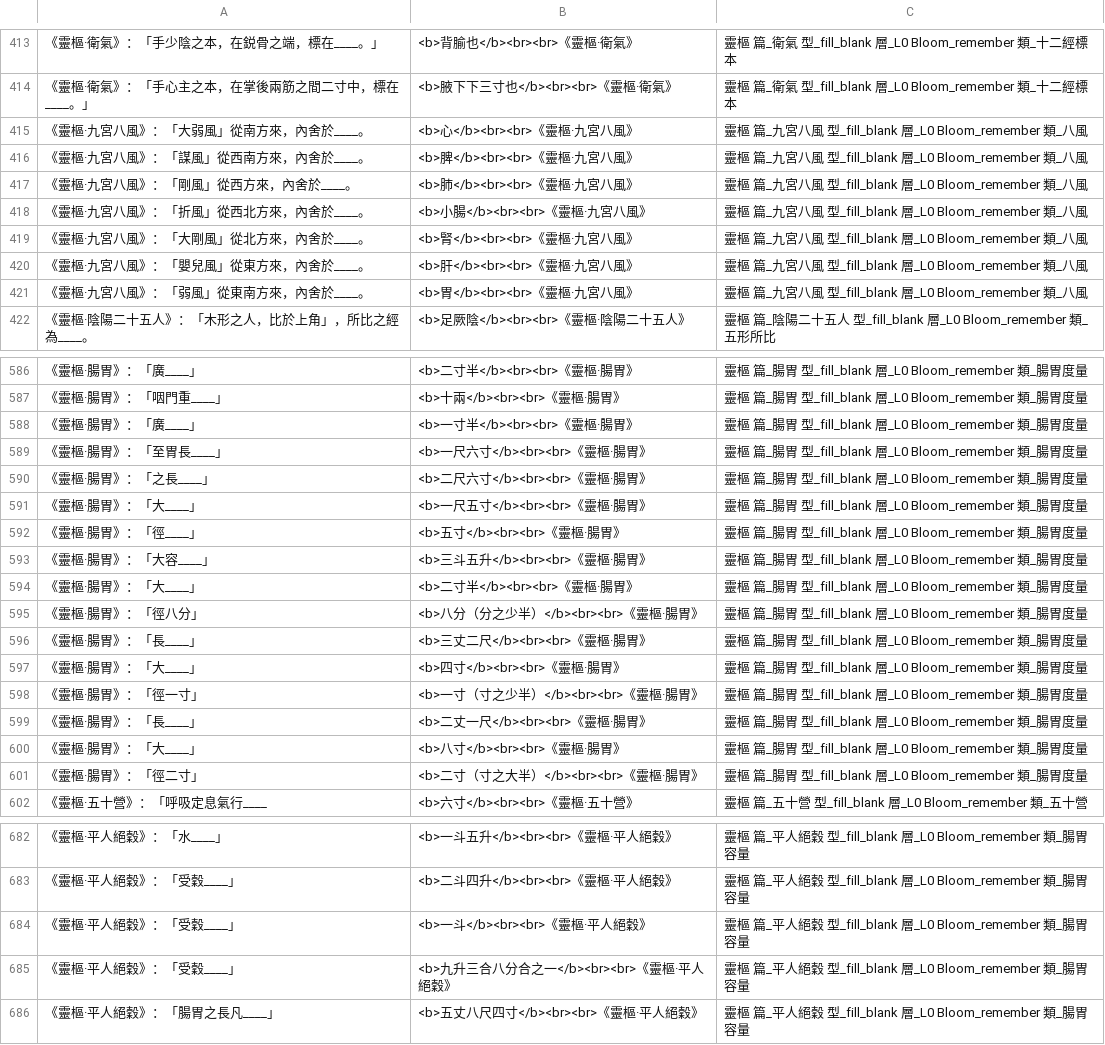
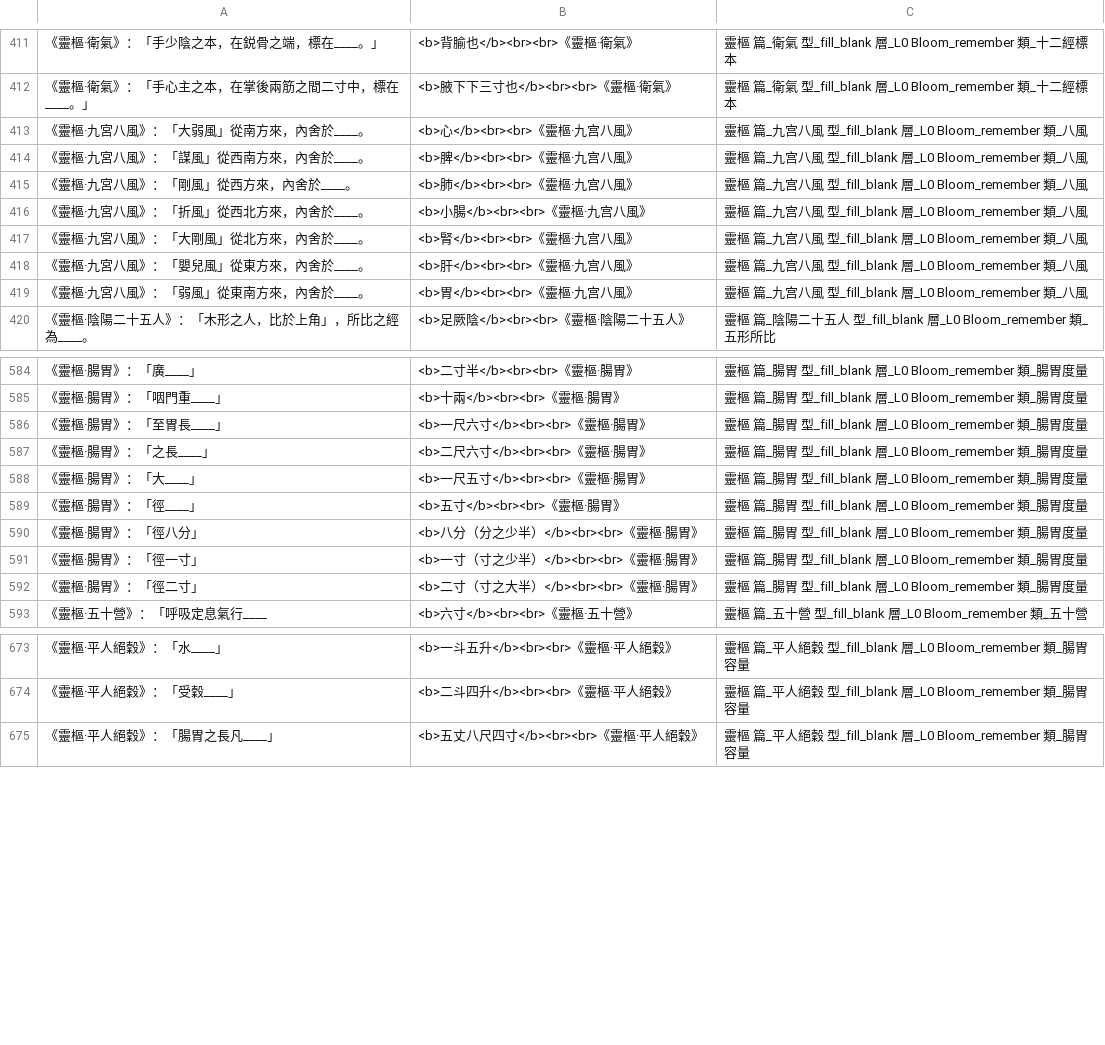
Before and after one commit to zxdxs/lingshu, a CSV file: export/anki_靈樞.csv, drawn as a sheet; only a part is shown, gaps mark what is left out; the diff covers the shown part only.

```diff
--- a/export/anki_靈樞.csv
+++ b/export/anki_靈樞.csv
@@ -414,9 +412,9 @@
 "《靈樞·衛氣》：「手心主之本，在掌後兩筋之間二寸中，標在____。」","<b>腋下下三寸也</b><br><br>《靈樞·衛氣》","靈樞 篇_衛氣 型_fill_blank 層_L0 Bloom_remember 類_十二經標本"
-"《靈樞·九宮八風》：「大弱風」從南方來，內舍於____。","<b>心</b><br><br>《靈樞·九宮八風》","靈樞 篇_九宮八風 型_fill_blank 層_L0 Bloom_remember 類_八風"
-"《靈樞·九宮八風》：「謀風」從西南方來，內舍於____。","<b>脾</b><br><br>《靈樞·九宮八風》","靈樞 篇_九宮八風 型_fill_blank 層_L0 Bloom_remember 類_八風"
-"《靈樞·九宮八風》：「剛風」從西方來，內舍於____。","<b>肺</b><br><br>《靈樞·九宮八風》","靈樞 篇_九宮八風 型_fill_blank 層_L0 Bloom_remember 類_八風"
-"《靈樞·九宮八風》：「折風」從西北方來，內舍於____。","<b>小腸</b><br><br>《靈樞·九宮八風》","靈樞 篇_九宮八風 型_fill_blank 層_L0 Bloom_remember 類_八風"
-"《靈樞·九宮八風》：「大剛風」從北方來，內舍於____。","<b>腎</b><br><br>《靈樞·九宮八風》","靈樞 篇_九宮八風 型_fill_blank 層_L0 Bloom_remember 類_八風"
-"《靈樞·九宮八風》：「嬰兒風」從東方來，內舍於____。","<b>肝</b><br><br>《靈樞·九宮八風》","靈樞 篇_九宮八風 型_fill_blank 層_L0 Bloom_remember 類_八風"
-"《靈樞·九宮八風》：「弱風」從東南方來，內舍於____。","<b>胃</b><br><br>《靈樞·九宮八風》","靈樞 篇_九宮八風 型_fill_blank 層_L0 Bloom_remember 類_八風"
+"《靈樞·九宮八風》：「大弱風」從南方來，內舍於____。","<b>心</b><br><br>《靈樞·九宫八風》","靈樞 篇_九宫八風 型_fill_blank 層_L0 Bloom_remember 類_八風"
+"《靈樞·九宮八風》：「謀風」從西南方來，內舍於____。","<b>脾</b><br><br>《靈樞·九宫八風》","靈樞 篇_九宫八風 型_fill_blank 層_L0 Bloom_remember 類_八風"
+"《靈樞·九宮八風》：「剛風」從西方來，內舍於____。","<b>肺</b><br><br>《靈樞·九宫八風》","靈樞 篇_九宫八風 型_fill_blank 層_L0 Bloom_remember 類_八風"
+"《靈樞·九宮八風》：「折風」從西北方來，內舍於____。","<b>小腸</b><br><br>《靈樞·九宫八風》","靈樞 篇_九宫八風 型_fill_blank 層_L0 Bloom_remember 類_八風"
+"《靈樞·九宮八風》：「大剛風」從北方來，內舍於____。","<b>腎</b><br><br>《靈樞·九宫八風》","靈樞 篇_九宫八風 型_fill_blank 層_L0 Bloom_remember 類_八風"
+"《靈樞·九宮八風》：「嬰兒風」從東方來，內舍於____。","<b>肝</b><br><br>《靈樞·九宫八風》","靈樞 篇_九宫八風 型_fill_blank 層_L0 Bloom_remember 類_八風"
+"《靈樞·九宮八風》：「弱風」從東南方來，內舍於____。","<b>胃</b><br><br>《靈樞·九宫八風》","靈樞 篇_九宫八風 型_fill_blank 層_L0 Bloom_remember 類_八風"
 "《靈樞·陰陽二十五人》：「木形之人，比於上角」，所比之經為____。","<b>足厥陰</b><br><br>《靈樞·陰陽二十五人》","靈樞 篇_陰陽二十五人 型_fill_blank 層_L0 Bloom_remember 類_五形所比"
@@ -587,3 +585,2 @@
 "《靈樞·腸胃》：「咽門重____」","<b>十兩</b><br><br>《靈樞·腸胃》","靈樞 篇_腸胃 型_fill_blank 層_L0 Bloom_remember 類_腸胃度量"
-"《靈樞·腸胃》：「廣____」","<b>一寸半</b><br><br>《靈樞·腸胃》","靈樞 篇_腸胃 型_fill_blank 層_L0 Bloom_remember 類_腸胃度量"
 "《靈樞·腸胃》：「至胃長____」","<b>一尺六寸</b><br><br>《靈樞·腸胃》","靈樞 篇_腸胃 型_fill_blank 層_L0 Bloom_remember 類_腸胃度量"
@@ -592,10 +589,4 @@
 "《靈樞·腸胃》：「徑____」","<b>五寸</b><br><br>《靈樞·腸胃》","靈樞 篇_腸胃 型_fill_blank 層_L0 Bloom_remember 類_腸胃度量"
-"《靈樞·腸胃》：「大容____」","<b>三斗五升</b><br><br>《靈樞·腸胃》","靈樞 篇_腸胃 型_fill_blank 層_L0 Bloom_remember 類_腸胃度量"
-"《靈樞·腸胃》：「大____」","<b>二寸半</b><br><br>《靈樞·腸胃》","靈樞 篇_腸胃 型_fill_blank 層_L0 Bloom_remember 類_腸胃度量"
 "《靈樞·腸胃》：「徑八分」","<b>八分（分之少半）</b><br><br>《靈樞·腸胃》","靈樞 篇_腸胃 型_fill_blank 層_L0 Bloom_remember 類_腸胃度量"
-"《靈樞·腸胃》：「長____」","<b>三丈二尺</b><br><br>《靈樞·腸胃》","靈樞 篇_腸胃 型_fill_blank 層_L0 Bloom_remember 類_腸胃度量"
-"《靈樞·腸胃》：「大____」","<b>四寸</b><br><br>《靈樞·腸胃》","靈樞 篇_腸胃 型_fill_blank 層_L0 Bloom_remember 類_腸胃度量"
 "《靈樞·腸胃》：「徑一寸」","<b>一寸（寸之少半）</b><br><br>《靈樞·腸胃》","靈樞 篇_腸胃 型_fill_blank 層_L0 Bloom_remember 類_腸胃度量"
-"《靈樞·腸胃》：「長____」","<b>二丈一尺</b><br><br>《靈樞·腸胃》","靈樞 篇_腸胃 型_fill_blank 層_L0 Bloom_remember 類_腸胃度量"
-"《靈樞·腸胃》：「大____」","<b>八寸</b><br><br>《靈樞·腸胃》","靈樞 篇_腸胃 型_fill_blank 層_L0 Bloom_remember 類_腸胃度量"
 "《靈樞·腸胃》：「徑二寸」","<b>二寸（寸之大半）</b><br><br>《靈樞·腸胃》","靈樞 篇_腸胃 型_fill_blank 層_L0 Bloom_remember 類_腸胃度量"
@@ -683,4 +674,2 @@
 "《靈樞·平人絕穀》：「受穀____」","<b>二斗四升</b><br><br>《靈樞·平人絕穀》","靈樞 篇_平人絕穀 型_fill_blank 層_L0 Bloom_remember 類_腸胃容量"
-"《靈樞·平人絕穀》：「受穀____」","<b>一斗</b><br><br>《靈樞·平人絕穀》","靈樞 篇_平人絕穀 型_fill_blank 層_L0 Bloom_remember 類_腸胃容量"
-"《靈樞·平人絕穀》：「受穀____」","<b>九升三合八分合之一</b><br><br>《靈樞·平人絕穀》","靈樞 篇_平人絕穀 型_fill_blank 層_L0 Bloom_remember 類_腸胃容量"
 "《靈樞·平人絕穀》：「腸胃之長凡____」","<b>五丈八尺四寸</b><br><br>《靈樞·平人絕穀》","靈樞 篇_平人絕穀 型_fill_blank 層_L0 Bloom_remember 類_腸胃容量"
```
Also changed, not shown: 2 removed rows and 14 edited cells elsewhere in this file, data/題目校準.csv, export/索引.csv, 8 other files.
